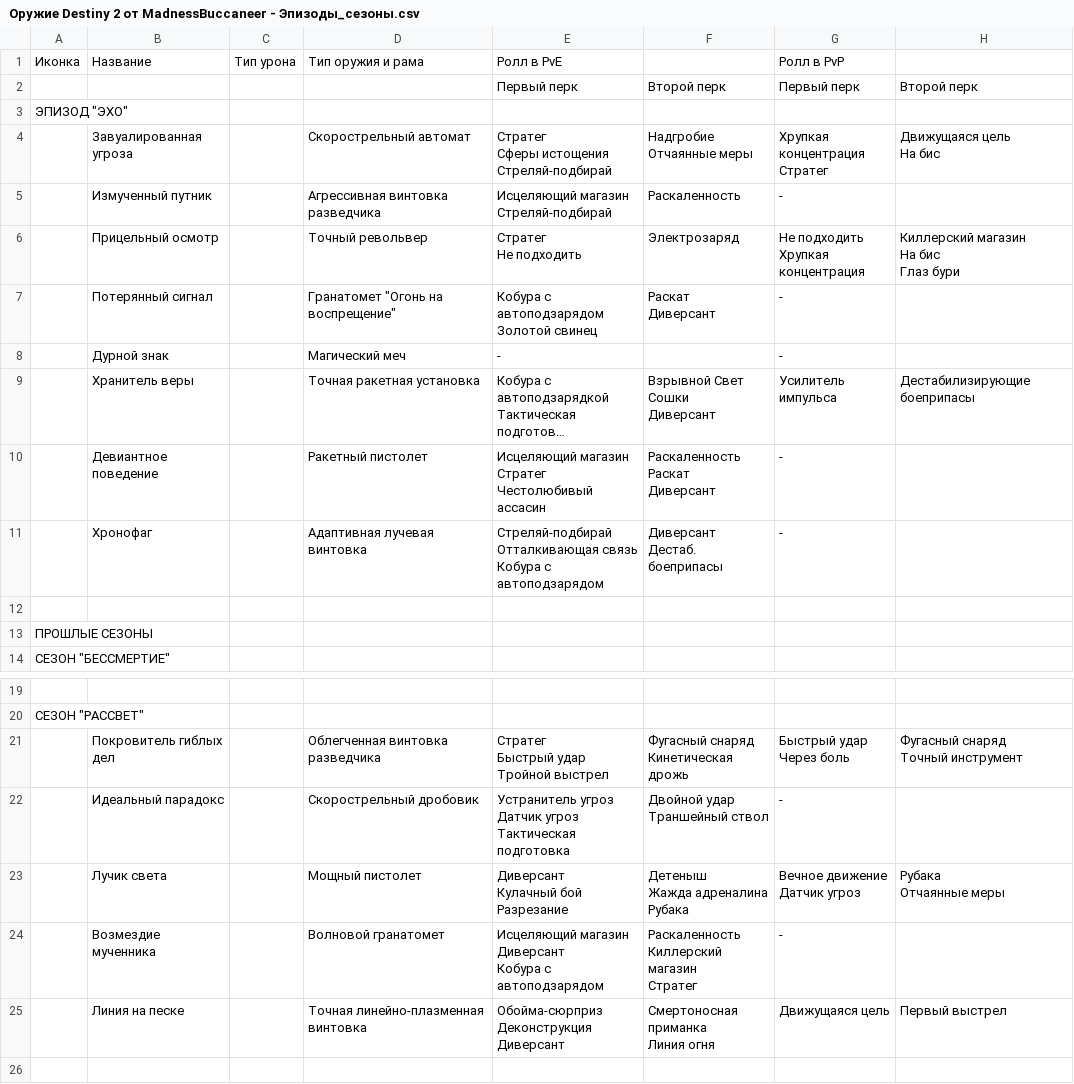
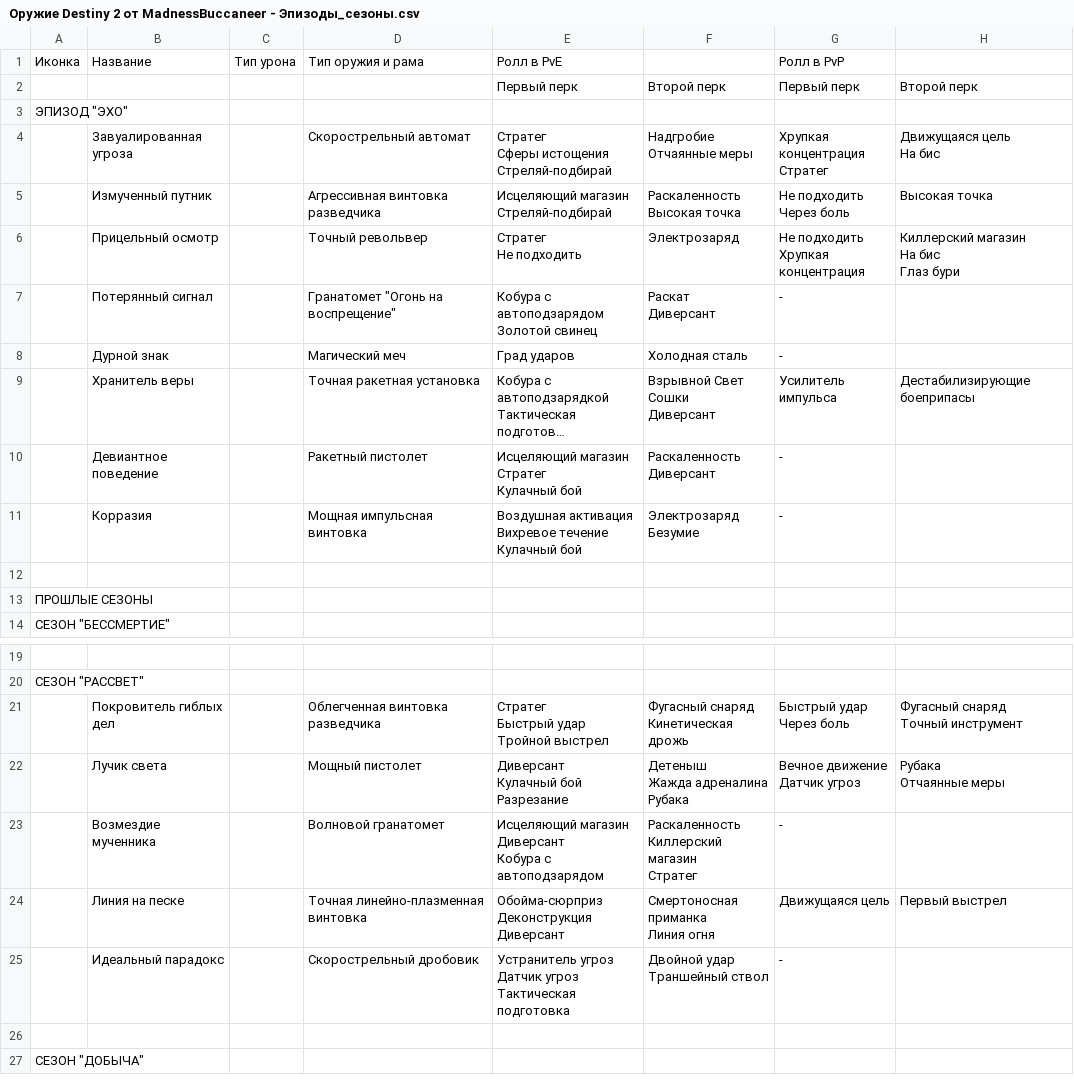
Before and after one commit to stb1rd/madness-rolls, a CSV file: src/data/rollsCSV/Оружие Destiny 2 от MadnessBuccaneer - Эпизоды_сезоны.csv, drawn as a sheet; only a part is shown, gaps mark what is left out; the shorter side is filled out with more unchanged rows; long unchanged cells end in …; removed rows and columns are numbered as before the commit, all else as after; ↵ is a line break in a cell; the diff names each change by its address in the sheet, - before the commit and + after, or states it on an @@ line.

```diff
--- a/src/data/rollsCSV/Оружие Destiny 2 от MadnessBuccaneer - Эпизоды_сезоны.csv
+++ b/src/data/rollsCSV/Оружие Destiny 2 от MadnessBuccaneer - Эпизоды_сезоны.csv
-F5: Раскаленность
+F5: Раскаленность ↵ Высокая точка
-G5: -
+G5: Не подходить ↵ Через боль
-H5: (empty)
+H5: Высокая точка
-E8: -
+E8: Град ударов
-F8: (empty)
+F8: Холодная сталь
-E10: Исцеляющий магазин ↵ Стратег ↵ Честолюбивый ассасин
+E10: Исцеляющий магазин ↵ Стратег ↵ Кулачный бой
-F10: Раскаленность ↵ Раскат ↵ Диверсант
+F10: Раскаленность ↵ Диверсант
-row 11:  | Хронофаг |  | Адаптивная лучевая винтовка | Стреляй-подбирай ↵ Отталкивающая связь ↵ Кобура с автоподзарядом | Диверсант ↵ Дестаб. боеприпасы | -
+row 11:  | Корразия |  | Мощная импульсная винтовка | Воздушная активация ↵ Вихревое течение ↵ Кулачный бой | Электрозаряд ↵ Безумие | -
@@ row 22 moved to row 25: Идеальный парадокс @@
```
Also changed, not shown: src/data/rollsCSV/Оружие Destiny 2 от MadnessBuccaneer - Пункты назначения.csv, src/data/rollsCSV/Оружие Destiny 2 от MadnessBuccaneer - Рейды.csv, 2 other files.
